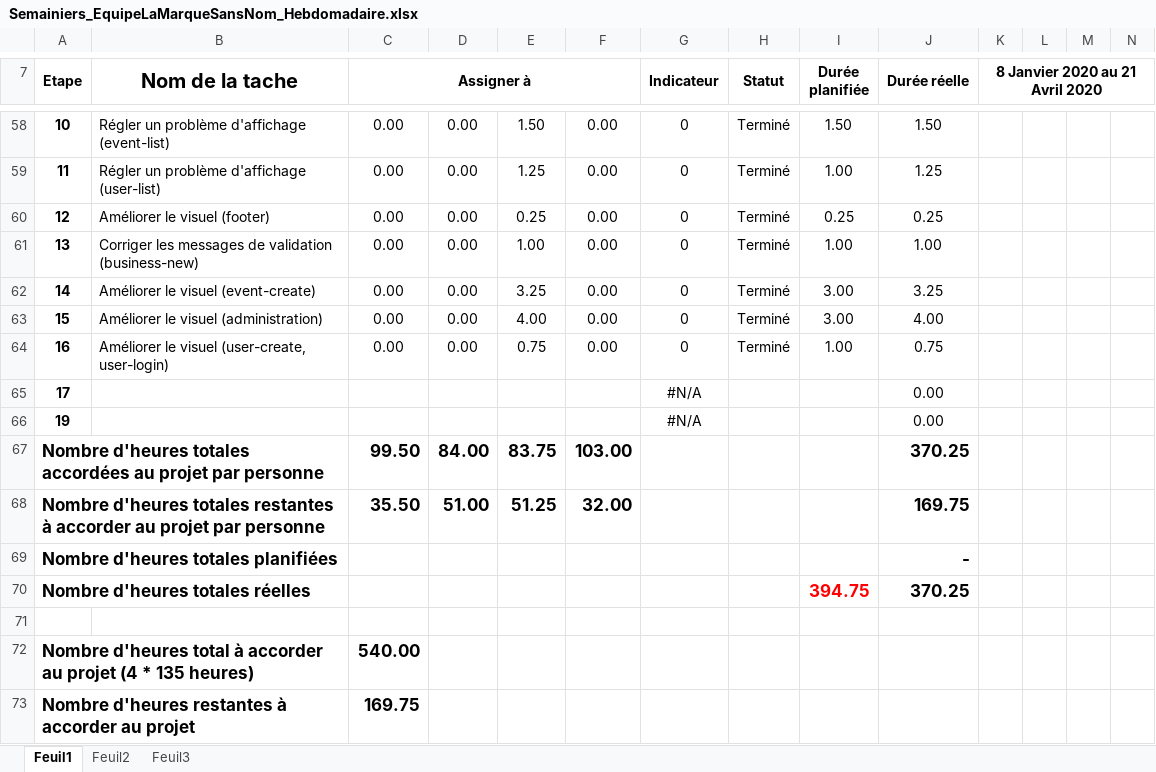
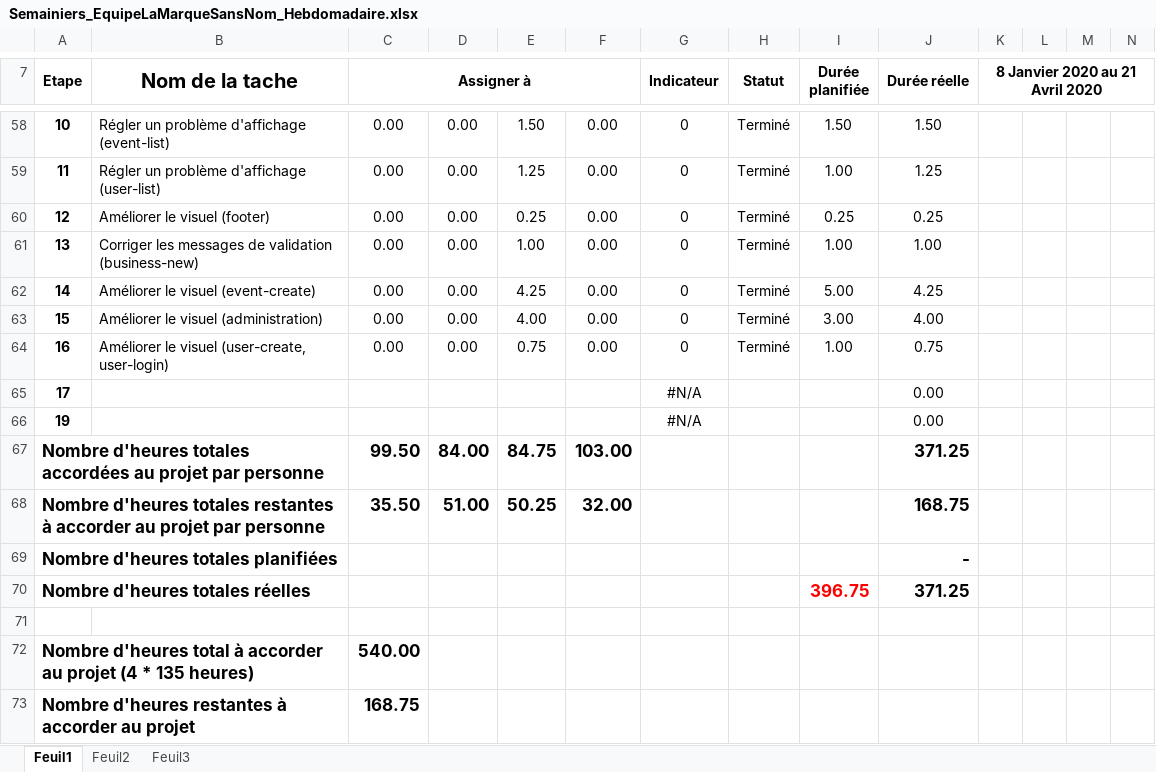
Before and after one commit to mrjrdg/marque-sans-nom, an Excel workbook: Semainiers/Semainiers_EquipeLaMarqueSansNom_Hebdomadaire.xlsx, sheet Feuil1, drawn as a sheet; only a part is shown, gaps mark what is left out; values as stored, in another font and other column widths than the file's, no borders; conditional formats not drawn; removed rows and columns are numbered as before the commit, all else as after; rows hold the shown columns only; the diff names each change by its address in the sheet, - before the commit and + after, or states it on an @@ line.

```diff
--- a/Semainiers/Semainiers_EquipeLaMarqueSansNom_Hebdomadaire.xlsx (sheet Feuil1)
+++ b/Semainiers/Semainiers_EquipeLaMarqueSansNom_Hebdomadaire.xlsx (sheet Feuil1)
-E62: 3.25
+E62: 4.25
-I62 (Durée planifiée): 3.00
+I62 (Durée planifiée): 5.00
-J62 (Durée réelle): 3.25
+J62 (Durée réelle): 4.25
-E67: 83.75
+E67: 84.75
-J67 (Durée réelle): 370.25
+J67 (Durée réelle): 371.25
-E68: 51.25
+E68: 50.25
-J68 (Durée réelle): 169.75
+J68 (Durée réelle): 168.75
-row 70: Nombre d'heures totales réelles |  |  |  |  |  |  |  | 394.75 | 370.25
+row 70: Nombre d'heures totales réelles |  |  |  |  |  |  |  | 396.75 | 371.25
-C73 (Assigner à): 169.75
+C73 (Assigner à): 168.75
```
Also changed, not shown: 2 other files.
